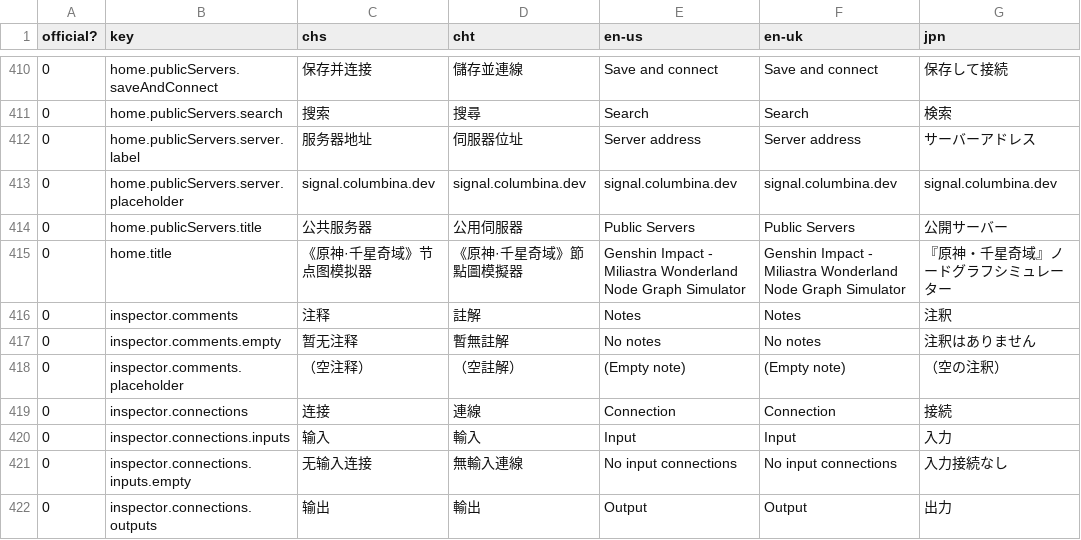
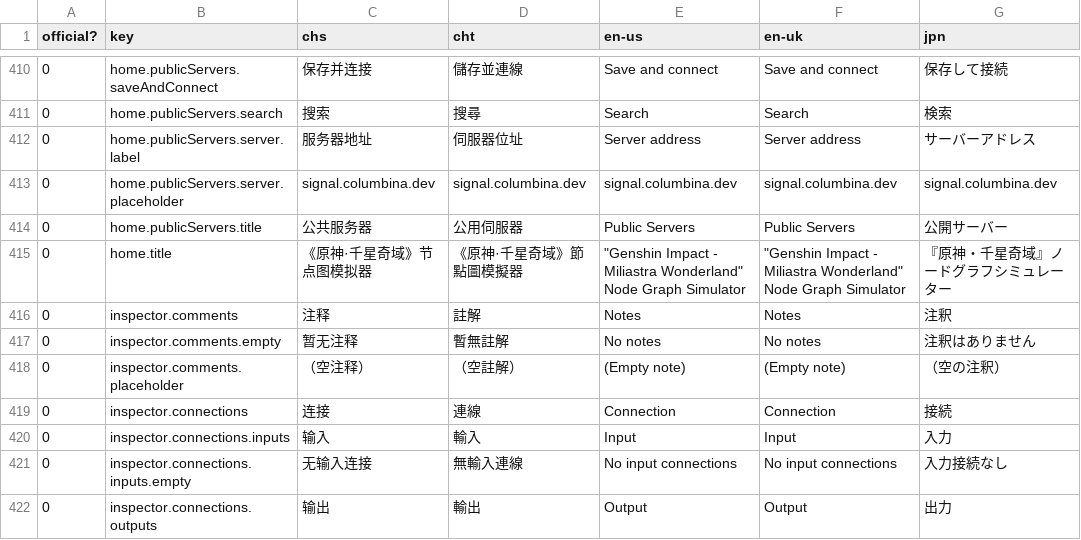
Before and after one commit to Columbina-Dev/WebMiliastraNodesEditor, a CSV file: web/src/assets/textMap.csv, drawn as a sheet; only a part is shown, gaps mark what is left out.

```diff
--- a/web/src/assets/textMap.csv
+++ b/web/src/assets/textMap.csv
@@ -414,3 +414,3 @@ official?,key,chs,cht,en-us,en-uk,jpn
 0,home.publicServers.title,公共服务器,公用伺服器,Public Servers,Public Servers,公開サーバー
-0,home.title,《原神·千星奇域》节点图模拟器,《原神·千星奇域》節點圖模擬器,Genshin Impact - Miliastra Wonderland Node Graph Simulator,Genshin Impact - Miliastra Wonderland Node Graph Simulator,『原神・千星奇域』ノードグラフシミュレーター
+0,home.title,《原神·千星奇域》节点图模拟器,《原神·千星奇域》節點圖模擬器,"""Genshin Impact - Miliastra Wonderland"" Node Graph Simulator","""Genshin Impact - Miliastra Wonderland"" Node Graph Simulator",『原神・千星奇域』ノードグラフシミュレーター
 0,inspector.comments,注释,註解,Notes,Notes,注釈
```
Also changed, not shown: 1 other file.
